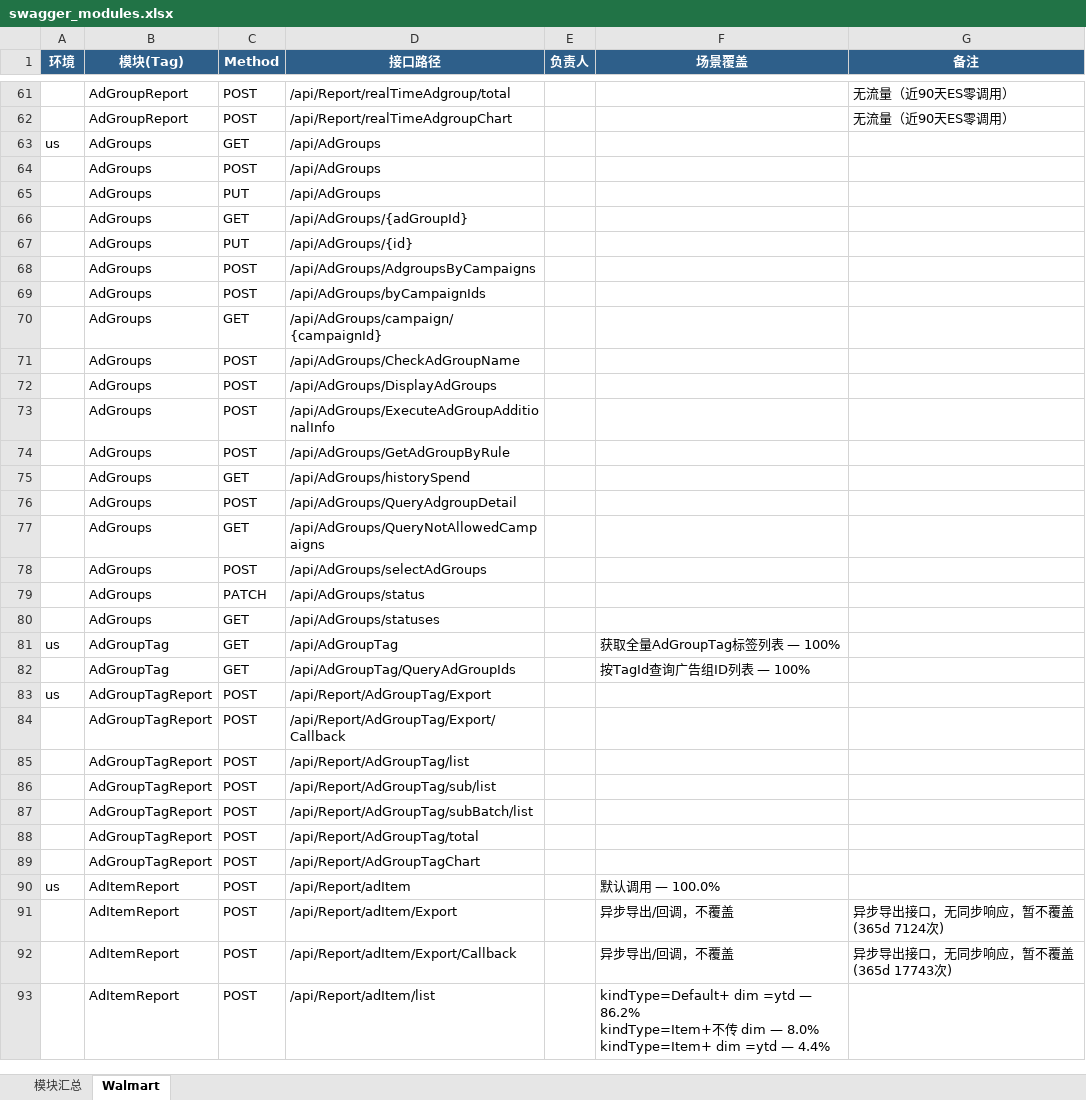
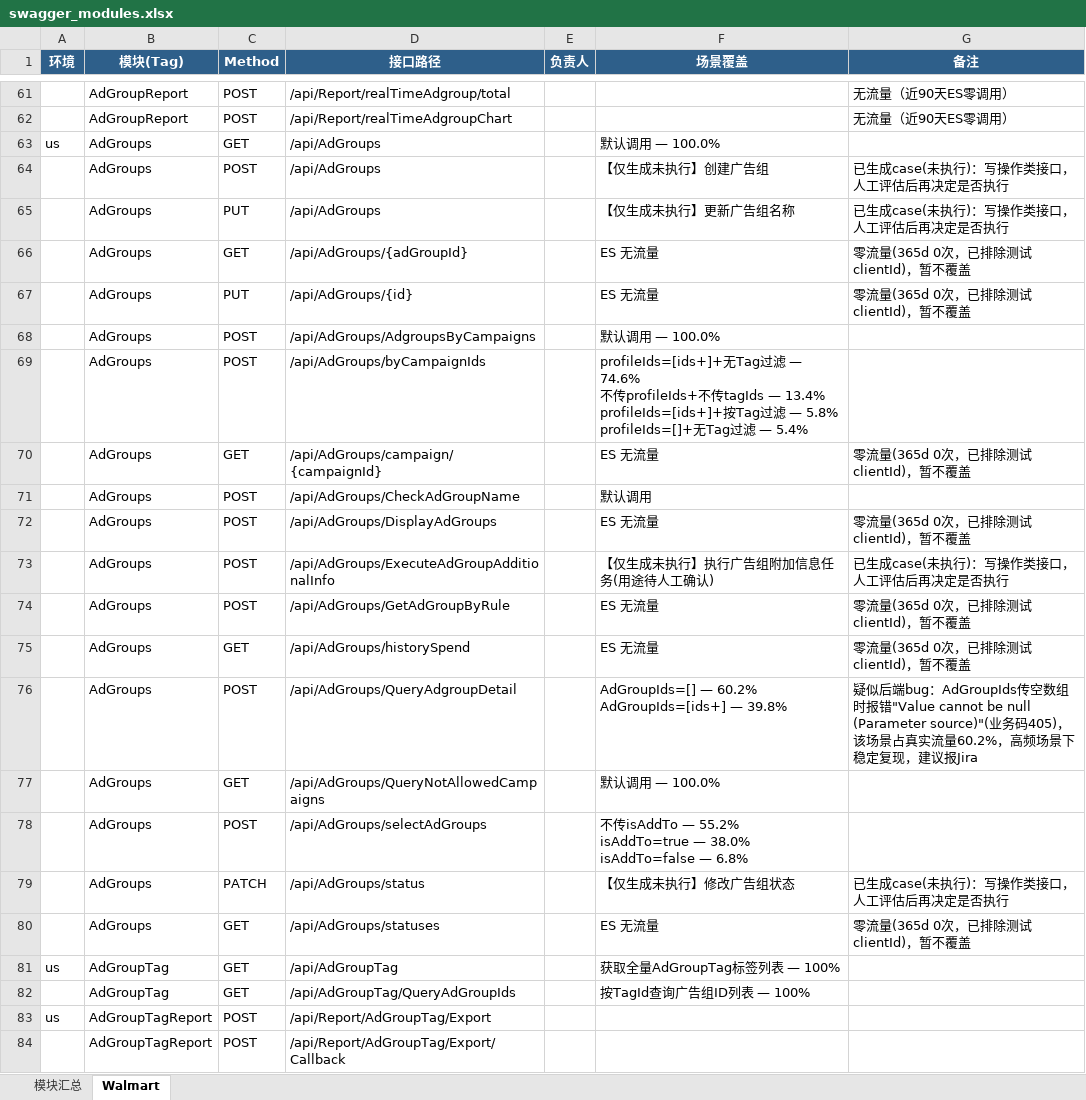
Before and after one commit to guguangjie-pacvue/ai_api, an Excel workbook: single-api/walmart-api/swagger_modules.xlsx, sheet Walmart, drawn as a sheet; only a part is shown, gaps mark what is left out; the shorter side is filled out with more unchanged rows; values as stored, in another font and other column widths than the file's, no borders; ↵ is a line break in a cell; the diff names each change by its address in the sheet, - before the commit and + after, or states it on an @@ line.

```diff
--- a/single-api/walmart-api/swagger_modules.xlsx (sheet Walmart)
+++ b/single-api/walmart-api/swagger_modules.xlsx (sheet Walmart)
-F63 (场景覆盖): (empty)
+F63 (场景覆盖): 默认调用 — 100.0%
-F64 (场景覆盖): (empty)
+F64 (场景覆盖): 【仅生成未执行】创建广告组
-G64:G65 (备注): (empty)
+G64:G65 (备注): 已生成case(未执行)：写操作类接口，人工评估后再决定是否执行
-F65 (场景覆盖): (empty)
+F65 (场景覆盖): 【仅生成未执行】更新广告组名称
-F66:F67 (场景覆盖): (empty)
+F66:F67 (场景覆盖): ES 无流量
-G66:G67 (备注): (empty)
+G66:G67 (备注): 零流量(365d 0次，已排除测试clientId)，暂不覆盖
-F68 (场景覆盖): (empty)
+F68 (场景覆盖): 默认调用 — 100.0%
-F69 (场景覆盖): (empty)
+F69 (场景覆盖): profileIds=[ids+]+无Tag过滤 — 74.6% ↵ 不传profileIds+不传tagIds — 13.4% ↵ profileIds=[ids+]+按Tag过滤 — 5.8% ↵ profileIds=[]+无Tag过滤 — 5.4%
-F70 (场景覆盖): (empty)
+F70 (场景覆盖): ES 无流量
-G70 (备注): (empty)
+G70 (备注): 零流量(365d 0次，已排除测试clientId)，暂不覆盖
-F71 (场景覆盖): (empty)
+F71 (场景覆盖): 默认调用
-F72 (场景覆盖): (empty)
+F72 (场景覆盖): ES 无流量
-G72 (备注): (empty)
+G72 (备注): 零流量(365d 0次，已排除测试clientId)，暂不覆盖
-F73 (场景覆盖): (empty)
+F73 (场景覆盖): 【仅生成未执行】执行广告组附加信息任务(用途待人工确认)
-G73 (备注): (empty)
+G73 (备注): 已生成case(未执行)：写操作类接口，人工评估后再决定是否执行
-F74:F75 (场景覆盖): (empty)
+F74:F75 (场景覆盖): ES 无流量
-G74:G75 (备注): (empty)
+G74:G75 (备注): 零流量(365d 0次，已排除测试clientId)，暂不覆盖
-F76 (场景覆盖): (empty)
+F76 (场景覆盖): AdGroupIds=[] — 60.2% ↵ AdGroupIds=[ids+] — 39.8%
-G76 (备注): (empty)
+G76 (备注): 疑似后端bug：AdGroupIds传空数组时报错"Value cannot be null (Parameter source)"(业务码405)，该场景占真实流量60.2%，高频场景下稳定复现，建议报Jira
-F77 (场景覆盖): (empty)
+F77 (场景覆盖): 默认调用 — 100.0%
-F78 (场景覆盖): (empty)
+F78 (场景覆盖): 不传isAddTo — 55.2% ↵ isAddTo=true — 38.0% ↵ isAddTo=false — 6.8%
-F79 (场景覆盖): (empty)
+F79 (场景覆盖): 【仅生成未执行】修改广告组状态
-G79 (备注): (empty)
+G79 (备注): 已生成case(未执行)：写操作类接口，人工评估后再决定是否执行
-F80 (场景覆盖): (empty)
+F80 (场景覆盖): ES 无流量
-G80 (备注): (empty)
+G80 (备注): 零流量(365d 0次，已排除测试clientId)，暂不覆盖
```
Also changed, not shown: sheet 模块汇总, 2 other files.
